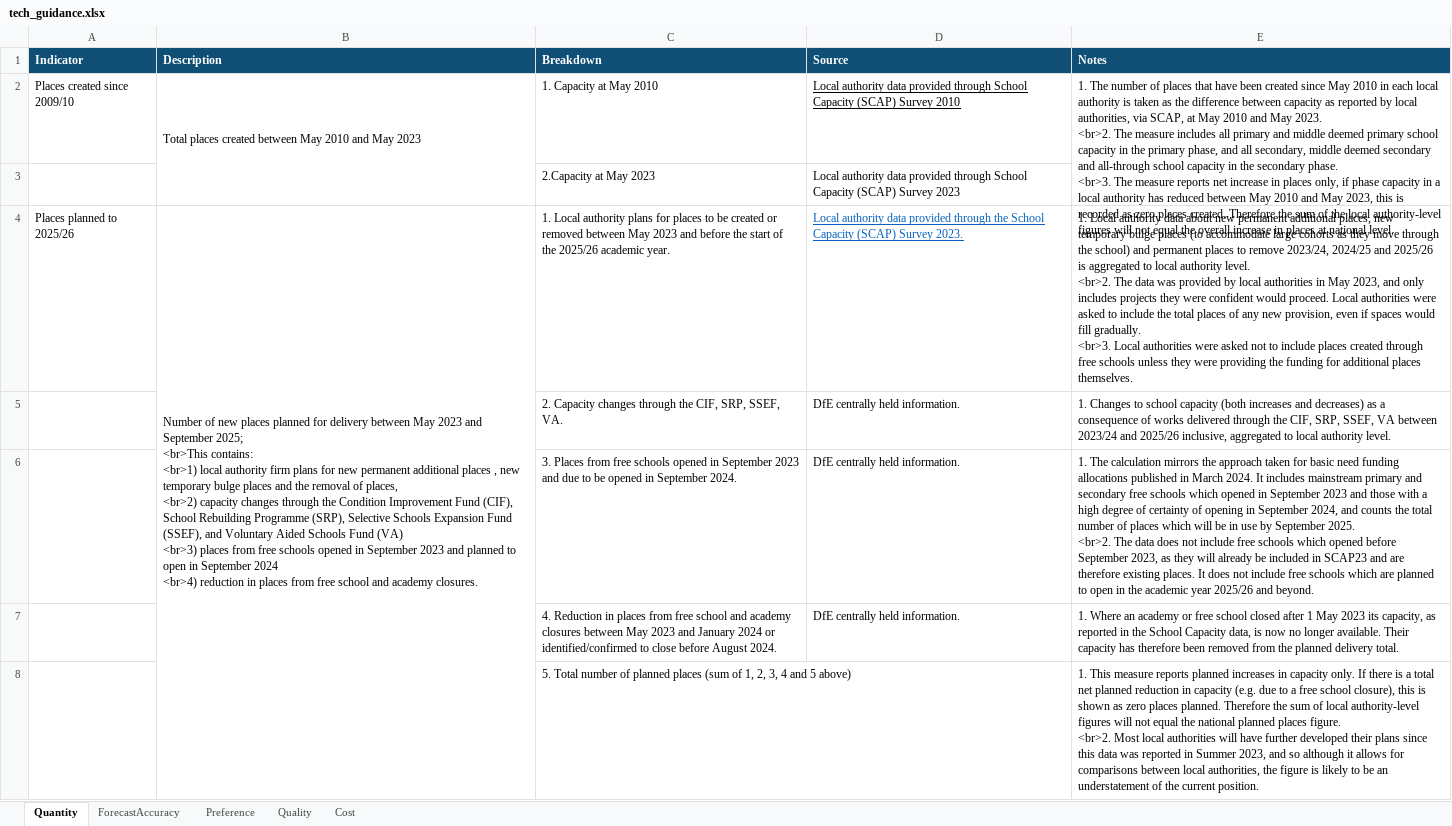
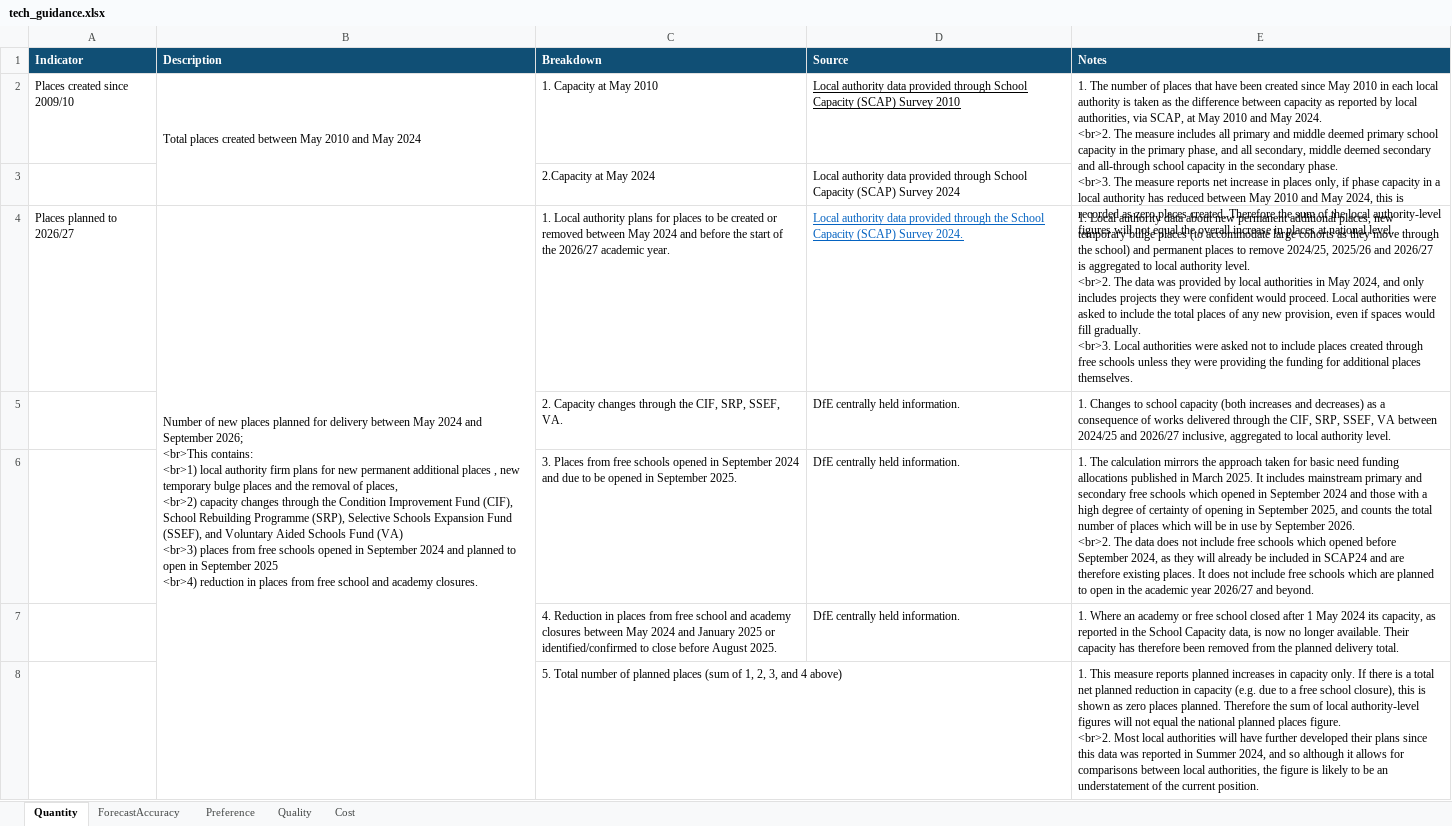
Before and after one commit to dfe-analytical-services/la-school-places-scorecards, an Excel workbook: data/tech_guidance.xlsx, sheet Quantity, drawn as a sheet; only a part is shown; values as stored, in another font and other column widths than the file's, no borders; ↵ is a line break in a cell; the diff covers the shown part only; the diff names each change by its address in the sheet, - before the commit and + after, or states it on an @@ line.

```diff
--- a/data/tech_guidance.xlsx (sheet Quantity)
+++ b/data/tech_guidance.xlsx (sheet Quantity)
-B2 (Description): …and May 2023
+B2 (Description): …and May 2024
-E2 (Notes): …and May 2023. ↵ <br>2. The measure includes all primary and middle deemed primary school capacity in the primary phase, and all secondary, middle deemed secondary and all-through school capacity in the secondary phase. ↵ <br>3. The measure reports net increase in places only, if phase capacity in a local authority has reduced between May 2010 and May 2023, this is…
+E2 (Notes): …and May 2024. ↵ <br>2. The measure includes all primary and middle deemed primary school capacity in the primary phase, and all secondary, middle deemed secondary and all-through school capacity in the secondary phase. ↵ <br>3. The measure reports net increase in places only, if phase capacity in a local authority has reduced between May 2010 and May 2024, this is…
-C3 (Breakdown): 2.Capacity at May 2023
+C3 (Breakdown): 2.Capacity at May 2024
-D3 (Source): …(SCAP) Survey 2023
+D3 (Source): …(SCAP) Survey 2024
-A4 (Indicator): Places planned to 2025/26
+A4 (Indicator): Places planned to 2026/27
-B4 (Description): …between May 2023 and September 2025; ↵ <br>This contains: ↵ <br>1) local authority firm plans for new permanent additional places , new temporary bulge places and the removal of places, ↵ <br>2) capacity changes through the Condition Improvement Fund (CIF), School Rebuilding Programme (SRP), Selective Schools Expansion Fund (SSEF), and Voluntary Aided Schools Fund (VA) ↵ <br>3) places from free schools opened in September 2023 and planned to open in September 2024 ↵ <br>4) reduction…
+B4 (Description): …between May 2024 and September 2026; ↵ <br>This contains: ↵ <br>1) local authority firm plans for new permanent additional places , new temporary bulge places and the removal of places, ↵ <br>2) capacity changes through the Condition Improvement Fund (CIF), School Rebuilding Programme (SRP), Selective Schools Expansion Fund (SSEF), and Voluntary Aided Schools Fund (VA) ↵ <br>3) places from free schools opened in September 2024 and planned to open in September 2025 ↵ <br>4) reduction…
-C4 (Breakdown): …between May 2023 and before the start of the 2025/26 academic year.
+C4 (Breakdown): …between May 2024 and before the start of the 2026/27 academic year.
-D4 (Source): …(SCAP) Survey 2023.
+D4 (Source): …(SCAP) Survey 2024.
-E4 (Notes): …to remove 2023/24, 2024/25 and 2025/26 is aggregated to local authority level. ↵ <br>2. The data was provided by local authorities in May 2023, and only…
+E4 (Notes): …to remove 2024/25, 2025/26 and 2026/27 is aggregated to local authority level. ↵ <br>2. The data was provided by local authorities in May 2024, and only…
-E5 (Notes): …VA between 2023/24 and 2025/26 inclusive, aggregated…
+E5 (Notes): …VA between 2024/25 and 2026/27 inclusive, aggregated…
-C6 (Breakdown): …in September 2023 and due to be opened in September 2024.
+C6 (Breakdown): …in September 2024 and due to be opened in September 2025.
-E6 (Notes): …in March 2024. It includes mainstream primary and secondary free schools which opened in September 2023 and those with a high degree of certainty of opening in September 2024, and counts the total number of places which will be in use by September 2025. ↵ <br>2. The data does not include free schools which opened before September 2023, as they will already be included in SCAP23 and are therefore existing places. It does not include free schools which are planned to open in the academic year 2025/26 and beyond.
+E6 (Notes): …in March 2025. It includes mainstream primary and secondary free schools which opened in September 2024 and those with a high degree of certainty of opening in September 2025, and counts the total number of places which will be in use by September 2026. ↵ <br>2. The data does not include free schools which opened before September 2024, as they will already be included in SCAP24 and are therefore existing places. It does not include free schools which are planned to open in the academic year 2026/27 and beyond.
-C7 (Breakdown): …between May 2023 and January 2024 or identified/confirmed to close before August 2024.
+C7 (Breakdown): …between May 2024 and January 2025 or identified/confirmed to close before August 2025.
-E7 (Notes): …1 May 2023 its capacity,…
+E7 (Notes): …1 May 2024 its capacity,…
-C8 (Breakdown): …2, 3, 4 and 5 above)
+C8 (Breakdown): …2, 3, and 4 above)
-E8 (Notes): …in Summer 2023, and so…
+E8 (Notes): …in Summer 2024, and so…
```
Also changed, not shown: 2 added rows, 16 edited cells and merged cells elsewhere in this sheet, sheet Quality, sheet ForecastAccuracy, sheet Preference, sheet Cost, 16 other files.
